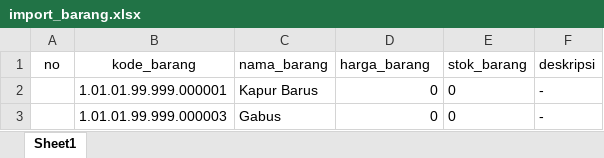
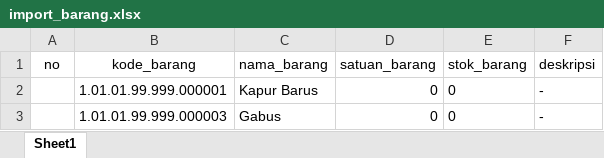
Before and after one commit to msadiguna152/lana, an Excel workbook: excel/import_barang.xlsx, sheet Sheet1, drawn as a sheet; only a part is shown; values as stored, in another font and other column widths than the file's, no borders; the diff names each change by its address in the sheet, - before the commit and + after, or states it on an @@ line.

```diff
--- a/excel/import_barang.xlsx (sheet Sheet1)
+++ b/excel/import_barang.xlsx (sheet Sheet1)
-D1: harga_barang
+D1: satuan_barang
```
Also changed, not shown: 6 other files.
